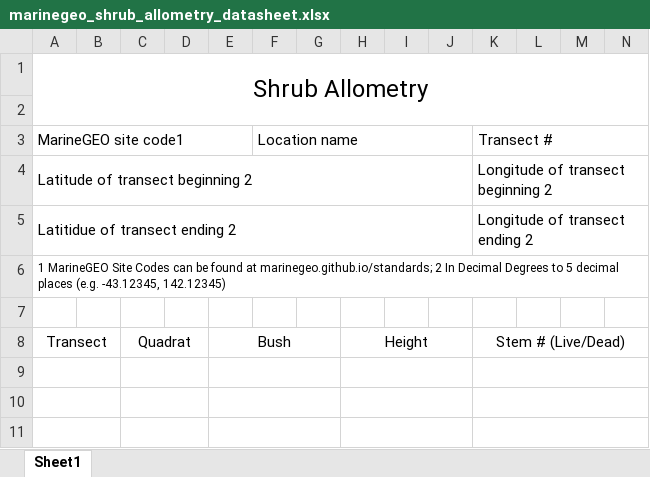
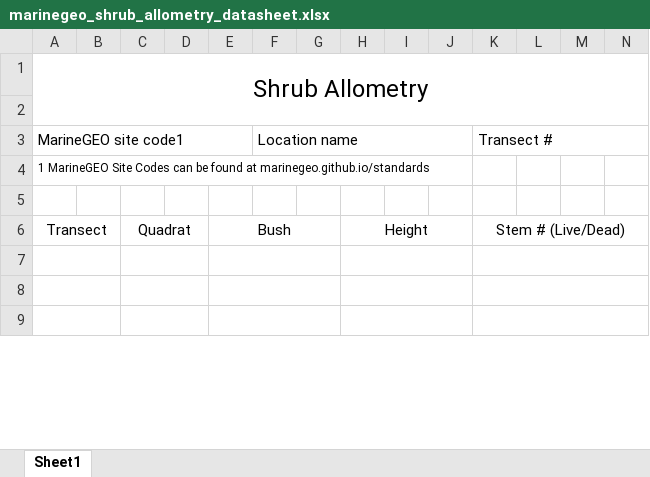
Before and after one commit to MarineGEO/protocols, an Excel workbook: saltmarsh/original_fieldsheets/marinegeo_shrub_allometry_datasheet.xlsx, sheet Sheet1, drawn as a sheet; only a part is shown; values as stored, in another font and other column widths than the file's, no borders; removed rows and columns are numbered as before the commit, all else as after; rows hold the shown columns only; the diff names each change by its address in the sheet, - before the commit and + after, or states it on an @@ line.

Commit message:
add spreadsheet for salt marsh protocol

```diff
--- a/saltmarsh/original_fieldsheets/marinegeo_shrub_allometry_datasheet.xlsx (sheet Sheet1)
+++ b/saltmarsh/original_fieldsheets/marinegeo_shrub_allometry_datasheet.xlsx (sheet Sheet1)
-row 4: Latitude of transect beginning 2 |  |  |  |  |  |  |  |  |  | Longitude of transect beginning 2
-row 5: Latitidue of transect ending 2 |  |  |  |  |  |  |  |  |  | Longitude of transect ending 2
-A4: …found at marinegeo.github.io/standards; 2 In Decimal Degrees to 5 decimal places (e.g. -43.12345, 142.12345)
+A4: …found at marinegeo.github.io/standards
```
Also changed, not shown: saltmarsh/original_fieldsheets/marinegeo_marsh_allometry_datasheet.xlsx, saltmarsh/original_fieldsheets/marinegeo_marsh_epifauna_abund_datasheet.xlsx, 18 other files.
